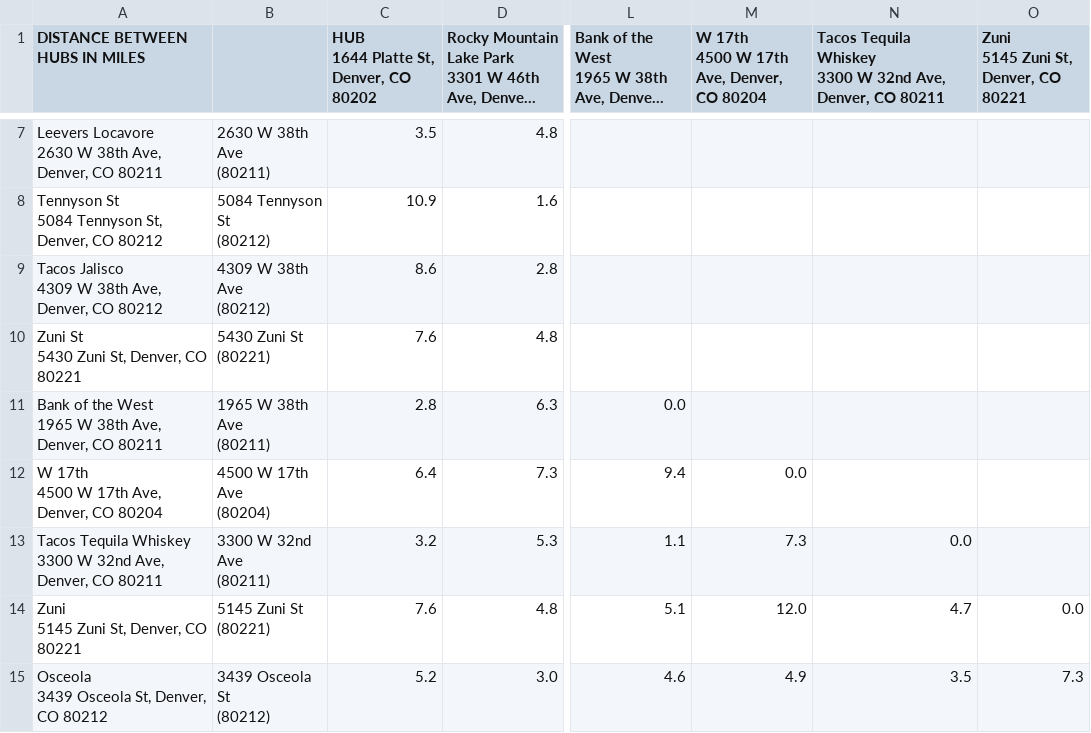
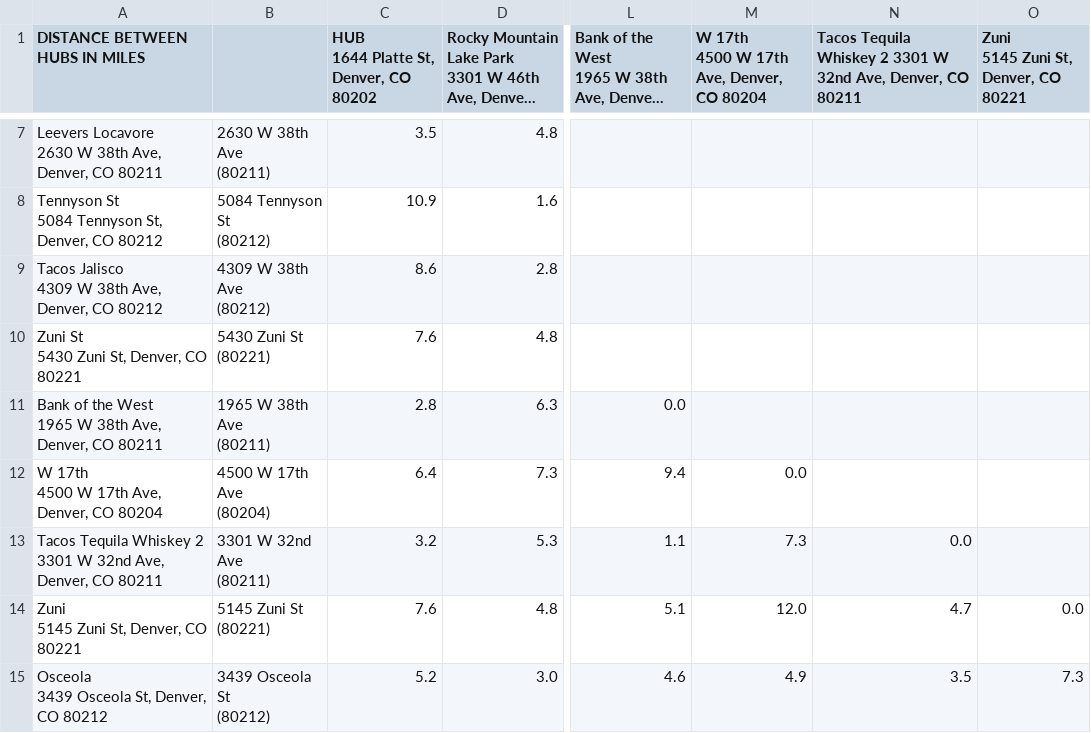
Before and after one commit to Strompy/phillips_super_fast_delivery_service, a CSV file: docs/distances.csv, drawn as a sheet; only a part is shown, gaps mark what is left out; long unchanged cells end in …; ↵ is a line break in a cell; the diff names each change by its address in the sheet, - before the commit and + after, or states it on an @@ line.

Commit message:
Update second tacos tequila whiskey address

```diff
--- a/docs/distances.csv
+++ b/docs/distances.csv
-N1: …Tequila Whiskey ↵ 3300 W 32nd…
+N1: …Tequila Whiskey 2 3301 W 32nd…
-A13 (DISTANCE BETWEEN HUBS IN MILES): …Tequila Whiskey ↵ 3300 W 32nd…
+A13 (DISTANCE BETWEEN HUBS IN MILES): …Tequila Whiskey 2 ↵ 3301 W 32nd…
-B13: 3300 W 32nd Ave ↵ (80211)
+B13: 3301 W 32nd Ave ↵ (80211)
```
